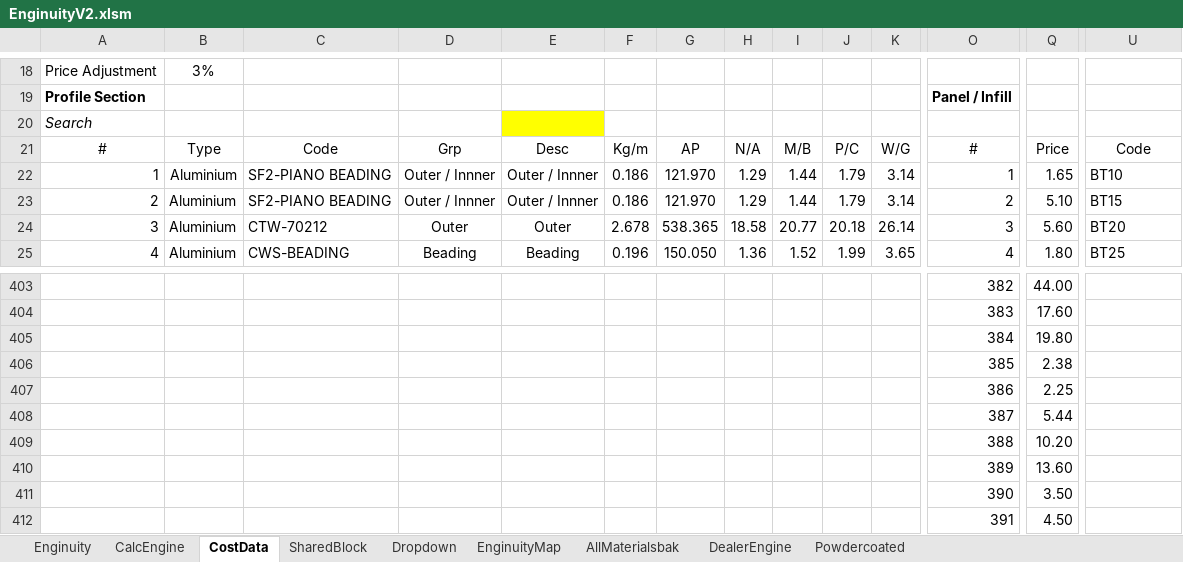
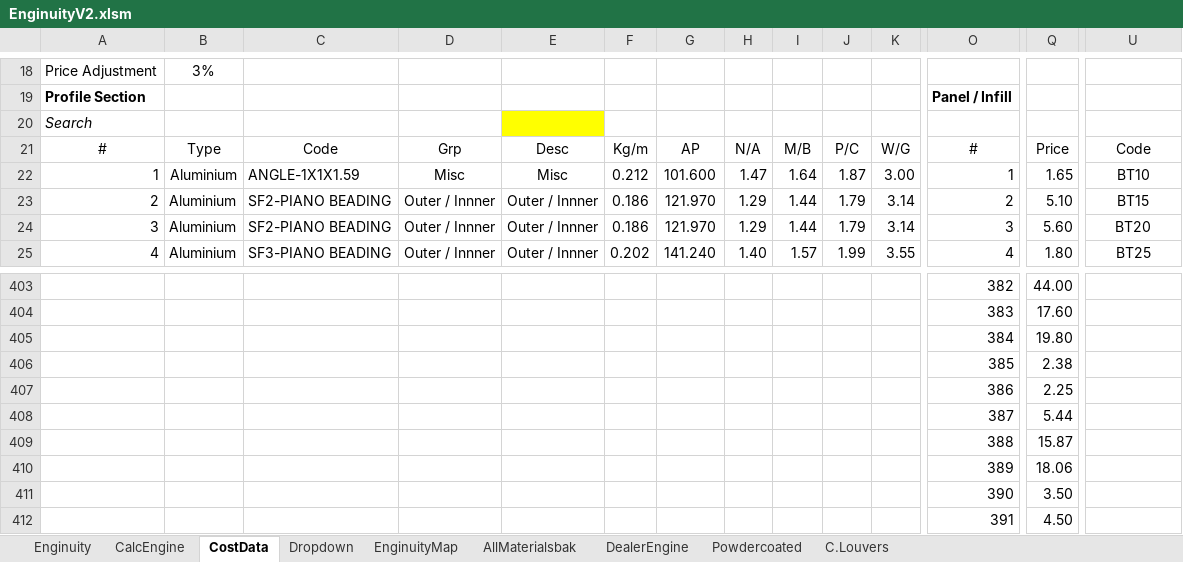
Before and after one commit to neprenkha/Enginuity, an Excel workbook: EnginuityV2.xlsm, sheet CostData, drawn as a sheet; only a part is shown, gaps mark what is left out; values as stored, in another font and other column widths than the file's, no borders; removed rows and columns are numbered as before the commit, all else as after; rows hold the shown columns only; the diff covers the shown part only; the diff names each change by its address in the sheet, - before the commit and + after, or states it on an @@ line.

```diff
--- a/EnginuityV2.xlsm (sheet CostData)
+++ b/EnginuityV2.xlsm (sheet CostData)
@@ sheet tab hidden: SharedBlock @@
@@ sheet tab unhidden: C.Louvers @@
-C22: SF2-PIANO BEADING
+C22: ANGLE-1X1X1.59
-D22: Outer / Innner
+D22: Misc
-E22: Outer / Innner
+E22: Misc
-F22: 0.186
+F22: 0.212
-G22: 121.970
+G22: 101.600
-H22: 1.29
+H22: 1.47
-I22: 1.44
+I22: 1.64
-J22: 1.79
+J22: 1.87
-K22: 3.14
+K22: 3.00
-U22:U25 alignment: left
+U22:U25 alignment: center
-C24: CTW-70212
+C24: SF2-PIANO BEADING
-D24: Outer
+D24: Outer / Innner
-E24: Outer
+E24: Outer / Innner
-F24: 2.678
+F24: 0.186
-G24: 538.365
+G24: 121.970
-H24: 18.58
+H24: 1.29
-I24: 20.77
+I24: 1.44
-J24: 20.18
+J24: 1.79
-K24: 26.14
+K24: 3.14
-C25: CWS-BEADING
+C25: SF3-PIANO BEADING
-D25: Beading
+D25: Outer / Innner
-E25: Beading
+E25: Outer / Innner
-F25: 0.196
+F25: 0.202
-G25: 150.050
+G25: 141.240
-H25: 1.36
+H25: 1.40
-I25: 1.52
+I25: 1.57
-K25: 3.65
+K25: 3.55
-row 409:  |  |  |  |  |  |  |  |  |  |  | 388 | 10.20
-row 410:  |  |  |  |  |  |  |  |  |  |  | 389 | 13.60
+row 409:  |  |  |  |  |  |  |  |  |  |  | 388 | 15.87
+row 410:  |  |  |  |  |  |  |  |  |  |  | 389 | 18.06
```
Also changed, not shown: other rows of this sheet, sheet CalcEngine, sheet AllMaterialsbak, sheet Enginuity, sheet Dropdown, formulas that keep their value.
